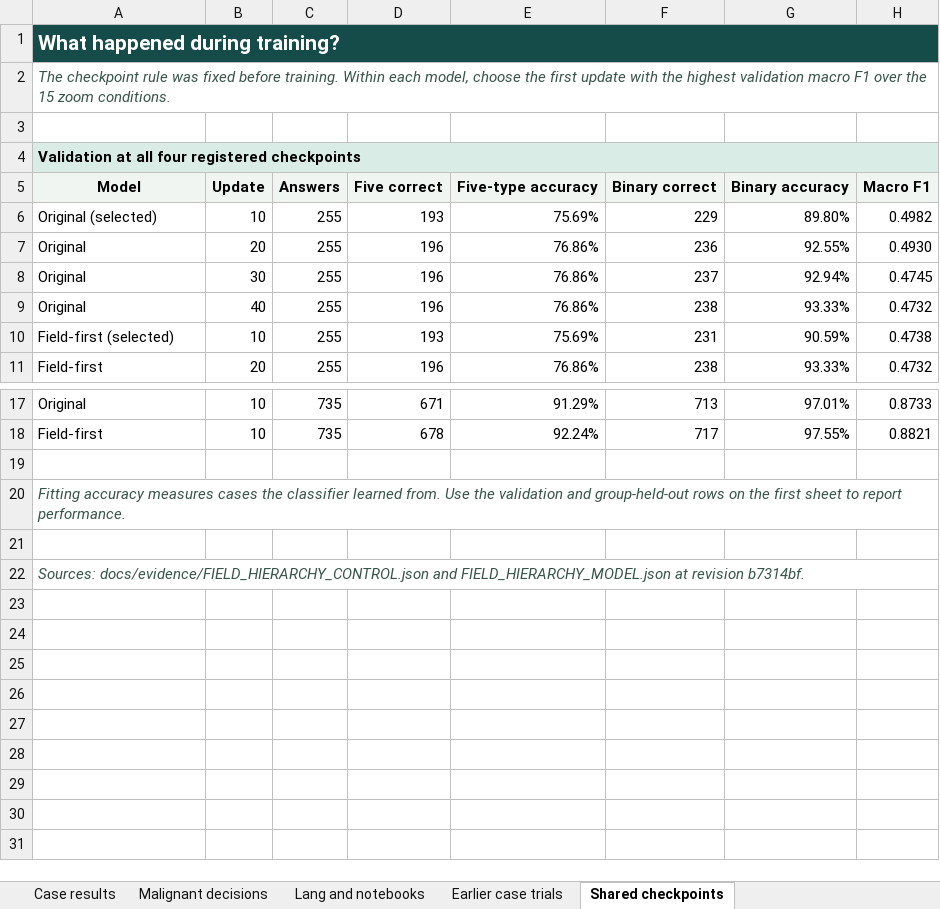
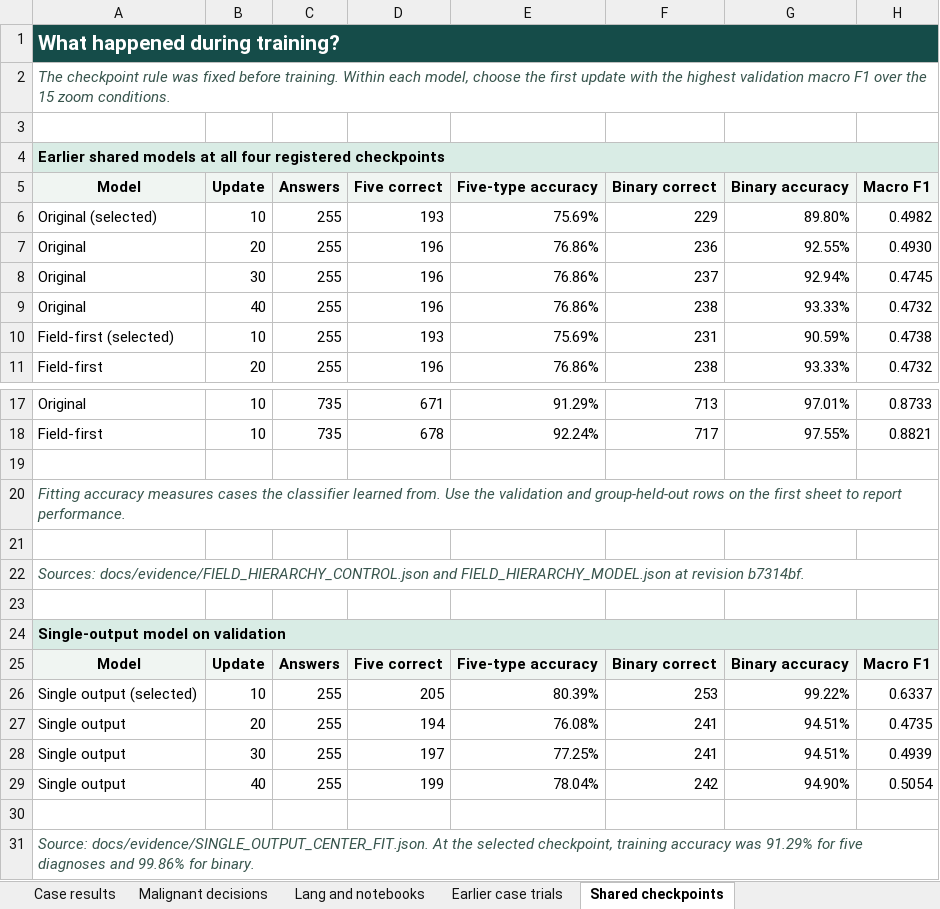
Before and after one commit to Sahith59/MagSet-Histo, an Excel workbook: outputs/lang-breakhis-scorecard/BreakHis-scorecard.xlsx, sheet Shared checkpoints, drawn as a sheet; only a part is shown, gaps mark what is left out; values as stored, in another font and other column widths than the file's, no borders; the diff names each change by its address in the sheet, - before the commit and + after, or states it on an @@ line.

Commit message:
Report one-output validation, held-group results and verified crop evidence

```diff
--- a/outputs/lang-breakhis-scorecard/BreakHis-scorecard.xlsx (sheet Shared checkpoints)
+++ b/outputs/lang-breakhis-scorecard/BreakHis-scorecard.xlsx (sheet Shared checkpoints)
-A4 (Model): Validation at all…
+A4 (Model): Earlier shared models at all…
+row 23: (empty)
+row 24: Single-output model on validation
+row 25: Model | Update | Answers | Five correct | Five-type accuracy | Binary correct | Binary accuracy | Macro F1
+row 26: Single output (selected) | 10 | 255 | 205 | 80.39% | 253 | 99.22% | 0.6337
+row 27: Single output | 20 | 255 | 194 | 76.08% | 241 | 94.51% | 0.4735
+row 28: Single output | 30 | 255 | 197 | 77.25% | 241 | 94.51% | 0.4939
+row 29: Single output | 40 | 255 | 199 | 78.04% | 242 | 94.90% | 0.5054
+row 30: (empty)
+row 31: Source: docs/evidence/SINGLE_OUTPUT_CENTER_FIT.json. At the selected checkpoint, training accuracy was 91.29% for five diagnoses and 99.86% for binary.
```
Also changed, not shown: sheet Malignant decisions, sheet Case results, formulas that keep their value, 13 other files.
